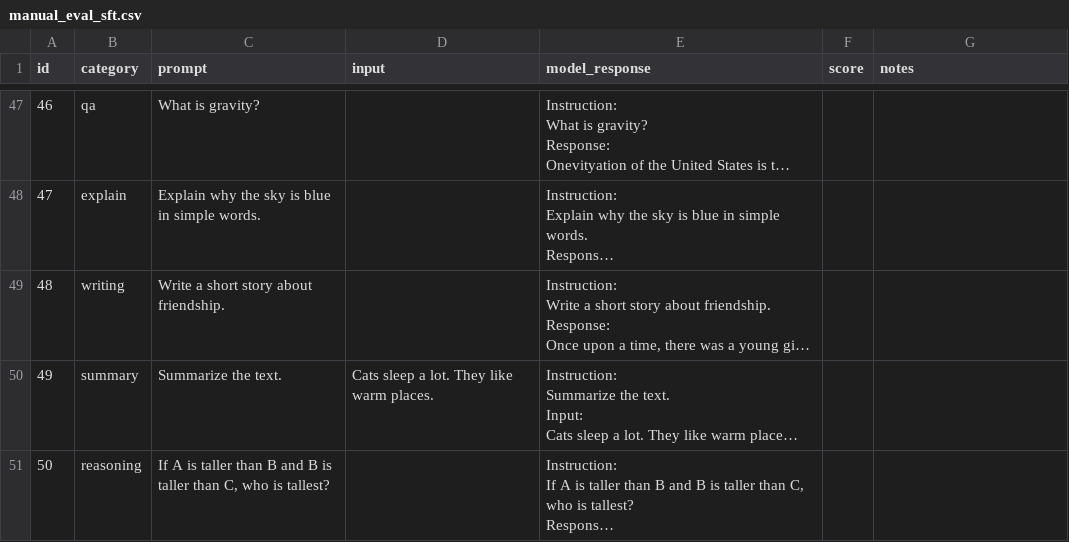
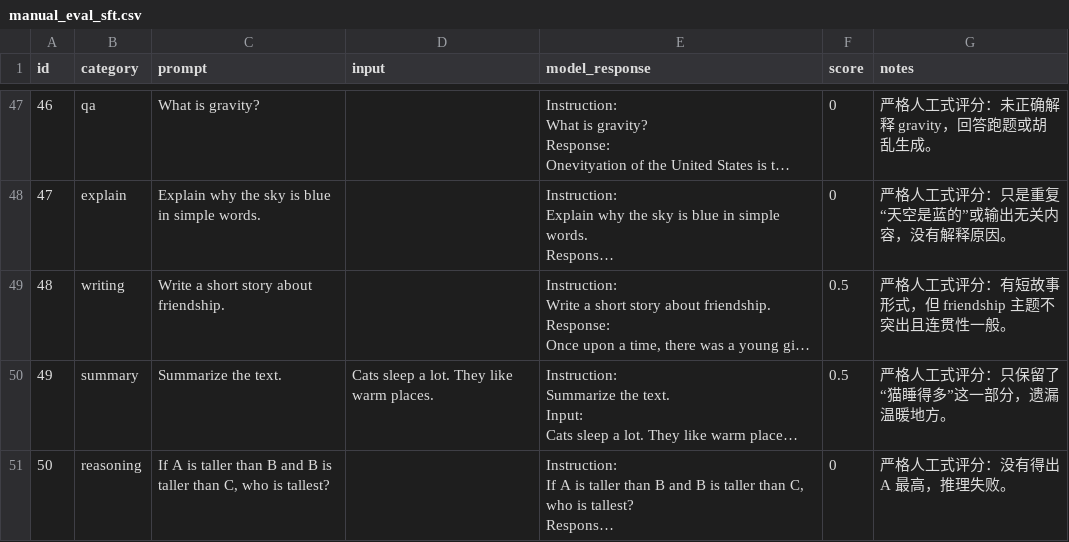
Before and after one commit to zhuangyifan-666/NLP, a CSV file: reports/manual_eval_sft.csv, drawn as a sheet; only a part is shown, gaps mark what is left out; long unchanged cells end in …; the diff covers the shown part only; the diff names each change by its address in the sheet, - before the commit and + after, or states it on an @@ line.

```diff
--- a/reports/manual_eval_sft.csv
+++ b/reports/manual_eval_sft.csv
-F47:F48 (score): (empty)
+F47:F48 (score): 0
-G47 (notes): (empty)
+G47 (notes): 严格人工式评分：未正确解释 gravity，回答跑题或胡乱生成。
-G48 (notes): (empty)
+G48 (notes): 严格人工式评分：只是重复“天空是蓝的”或输出无关内容，没有解释原因。
-F49:F50 (score): (empty)
+F49:F50 (score): 0.5
-G49 (notes): (empty)
+G49 (notes): 严格人工式评分：有短故事形式，但 friendship 主题不突出且连贯性一般。
-G50 (notes): (empty)
+G50 (notes): 严格人工式评分：只保留了“猫睡得多”这一部分，遗漏温暖地方。
-F51 (score): (empty)
+F51 (score): 0
-G51 (notes): (empty)
+G51 (notes): 严格人工式评分：没有得出 A 最高，推理失败。
```
Also changed, not shown: 90 edited cells elsewhere in this file, reports/safety_eval.csv, 31 other files.
